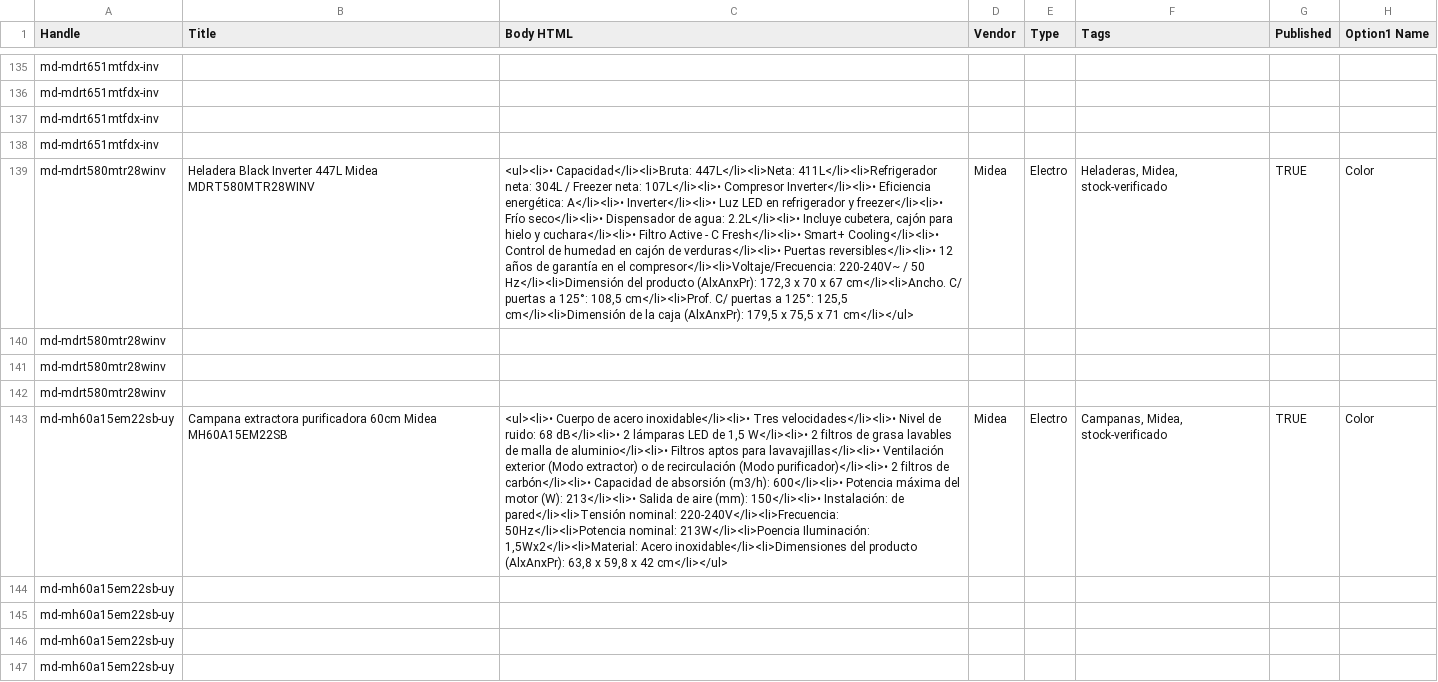
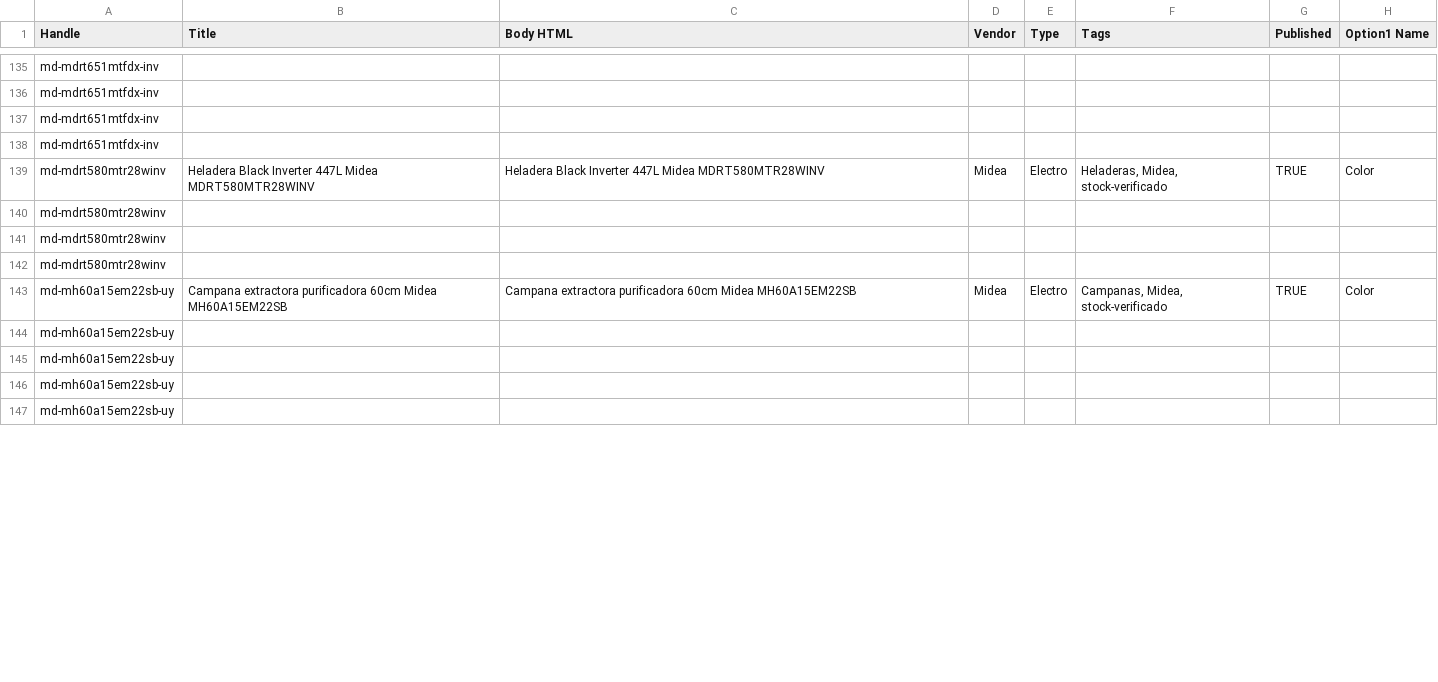
Before and after one commit to directiva-edifica/edifica-sync, a CSV file: respaldos/midea.csv, drawn as a sheet; only a part is shown, gaps mark what is left out; the diff covers the shown part only; the diff names each change by its address in the sheet, - before the commit and + after, or states it on an @@ line.

```diff
--- a/respaldos/midea.csv
+++ b/respaldos/midea.csv
-C139 (Body HTML): <ul><li>• Capacidad</li><li>Bruta: 447L</li><li>Neta: 411L</li><li>Refrigerador neta: 304L / Freezer neta: 107L</li><li>• Compresor Inverter</li><li>• Eficiencia energética: A</li><li>• Inverter</li><li>• Luz LED en refrigerador y freezer</li><li>• Frío seco</li><li>• Dispensador de agua: 2.2L</li><li>• Incluye cubetera, cajón para hielo y cuchara</li><li>• Filtro Active - C Fresh</li><li>• Smart+ Cooling</li><li>• Control de humedad en cajón de verduras</li><li>• Puertas reversibles</li><li>• 12 años de garantía en el compresor</li><li>Voltaje/Frecuencia: 220-240V~ / 50 Hz</li><li>Dimensión del producto (AlxAnxPr): 172,3 x 70 x 67 cm</li><li>Ancho. C/ puertas a 125°: 108,5 cm</li><li>Prof. C/ puertas a 125°: 125,5 cm</li><li>Dimensión de la caja (AlxAnxPr): 179,5 x 75,5 x 71 cm</li></ul>
+C139 (Body HTML): Heladera Black Inverter 447L Midea MDRT580MTR28WINV
-C143 (Body HTML): <ul><li>• Cuerpo de acero inoxidable</li><li>• Tres velocidades</li><li>• Nivel de ruido: 68 dB</li><li>• 2 lámparas LED de 1,5 W</li><li>• 2 filtros de grasa lavables de malla de aluminio</li><li>• Filtros aptos para lavavajillas</li><li>• Ventilación exterior (Modo extractor) o de recirculación (Modo purificador)</li><li>• 2 filtros de carbón</li><li>• Capacidad de absorsión (m3/h): 600</li><li>• Potencia máxima del motor (W): 213</li><li>• Salida de aire (mm): 150</li><li>• Instalación: de pared</li><li>Tensión nominal: 220-240V</li><li>Frecuencia: 50Hz</li><li>Potencia nominal: 213W</li><li>Poencia Iluminación: 1,5Wx2</li><li>Material: Acero inoxidable</li><li>Dimensiones del producto (AlxAnxPr): 63,8 x 59,8 x 42 cm</li></ul>
+C143 (Body HTML): Campana extractora purificadora 60cm Midea MH60A15EM22SB
```
Also changed, not shown: 8 edited cells elsewhere in this file, respaldos/beko.csv, respaldos/diaril.csv, 9 other files.
